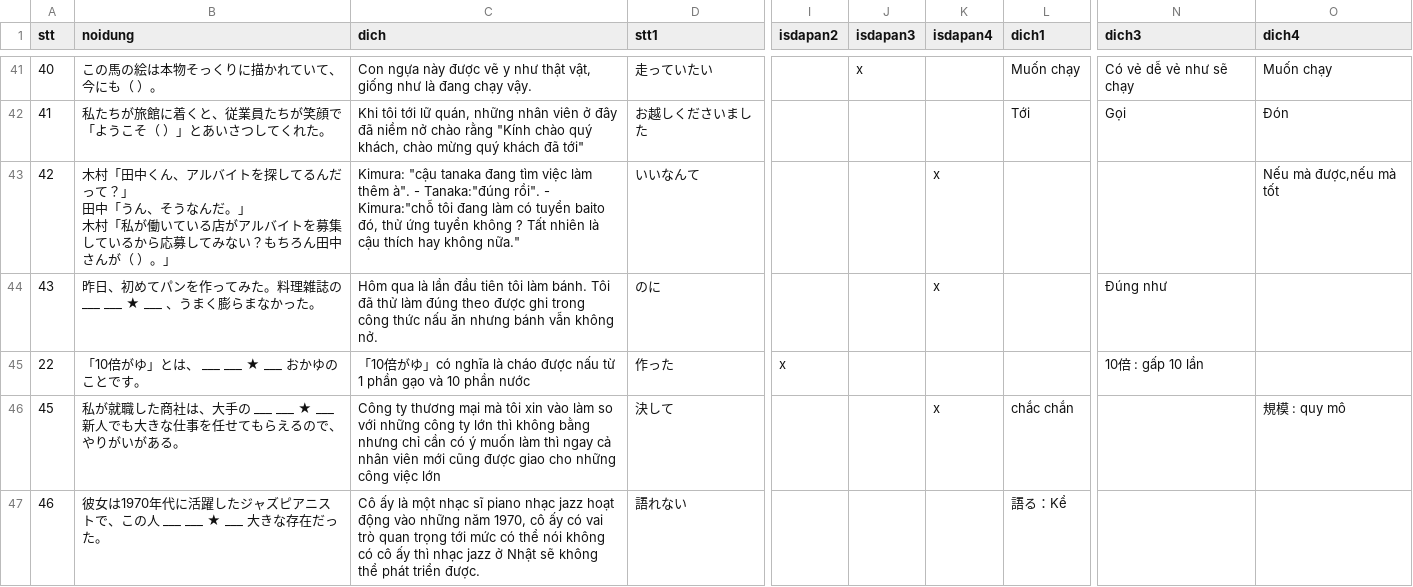
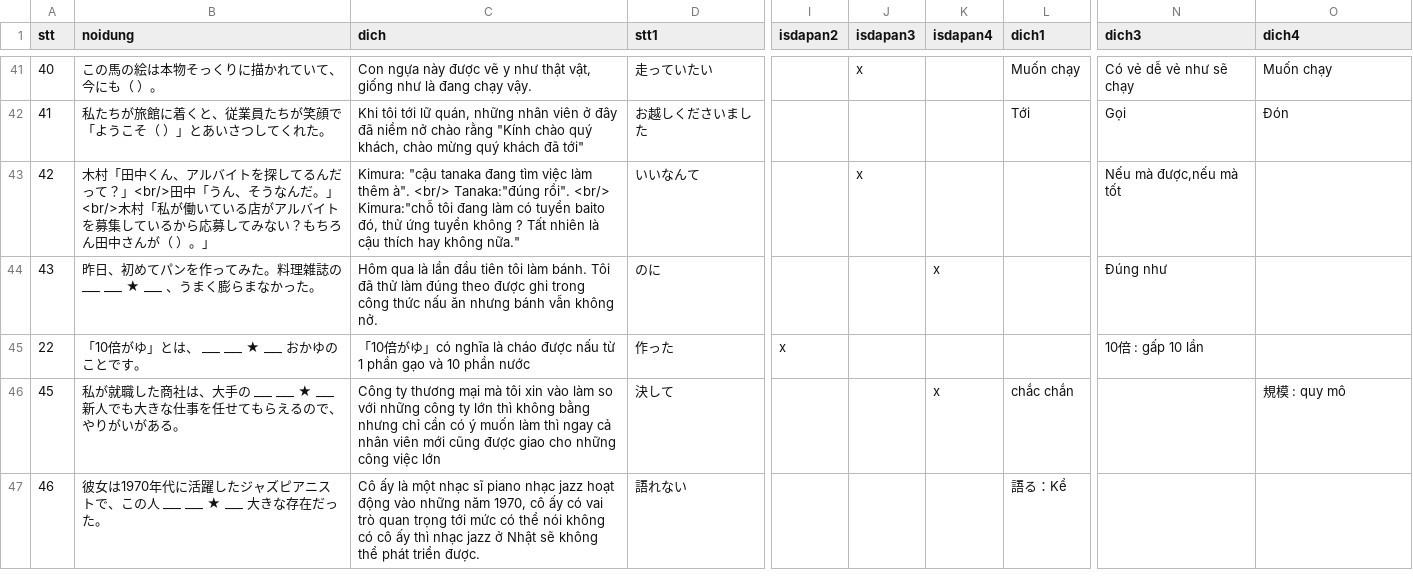
Before and after one commit to ducvlog36/mytest-Backend, a CSV file: JLPT-N2-12-2020.csv, drawn as a sheet; only a part is shown, gaps mark what is left out; ↵ is a line break in a cell; the diff names each change by its address in the sheet, - before the commit and + after, or states it on an @@ line.

```diff
--- a/JLPT-N2-12-2020.csv
+++ b/JLPT-N2-12-2020.csv
-B43 (noidung): …って？」 ↵ 田中「うん、そうなんだ。」 ↵ 木村「私…
+B43 (noidung): …って？」<br/>田中「うん、そうなんだ。」<br/>木村「私…
-C43 (dich): …thêm à". - Tanaka:"đúng rồi". - Kimura:"chỗ tôi…
+C43 (dich): …thêm à". <br/> Tanaka:"đúng rồi". <br/> Kimura:"chỗ tôi…
-J43 (isdapan3): (empty)
+J43 (isdapan3): x
-K43 (isdapan4): x
+K43 (isdapan4): (empty)
-N43 (dich3): (empty)
+N43 (dich3): Nếu mà được,nếu mà tốt
-O43 (dich4): Nếu mà được,nếu mà tốt
+O43 (dich4): (empty)
```
Also changed, not shown: jlpt-n2-12-2019.csv, 26 other files.
